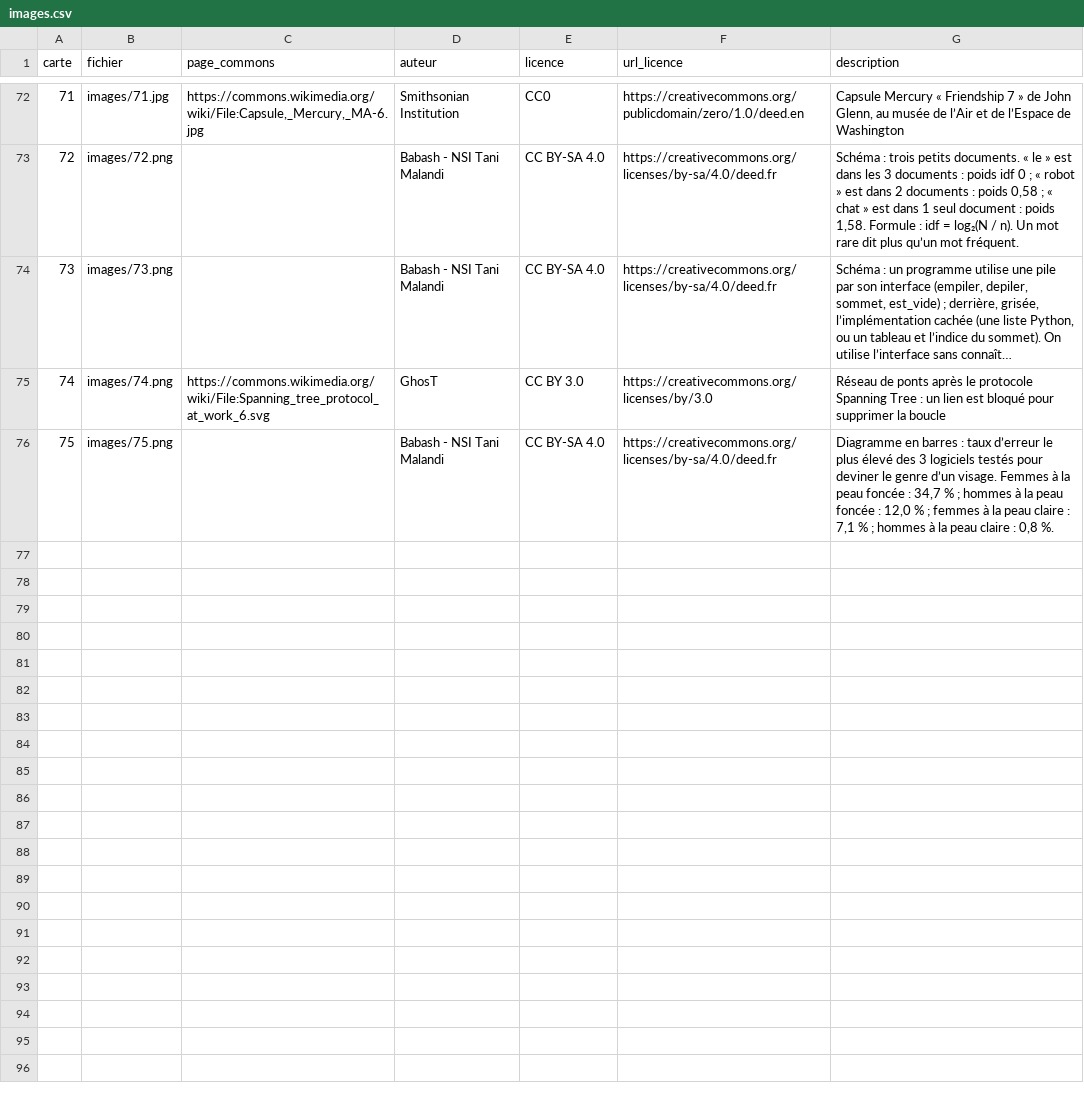
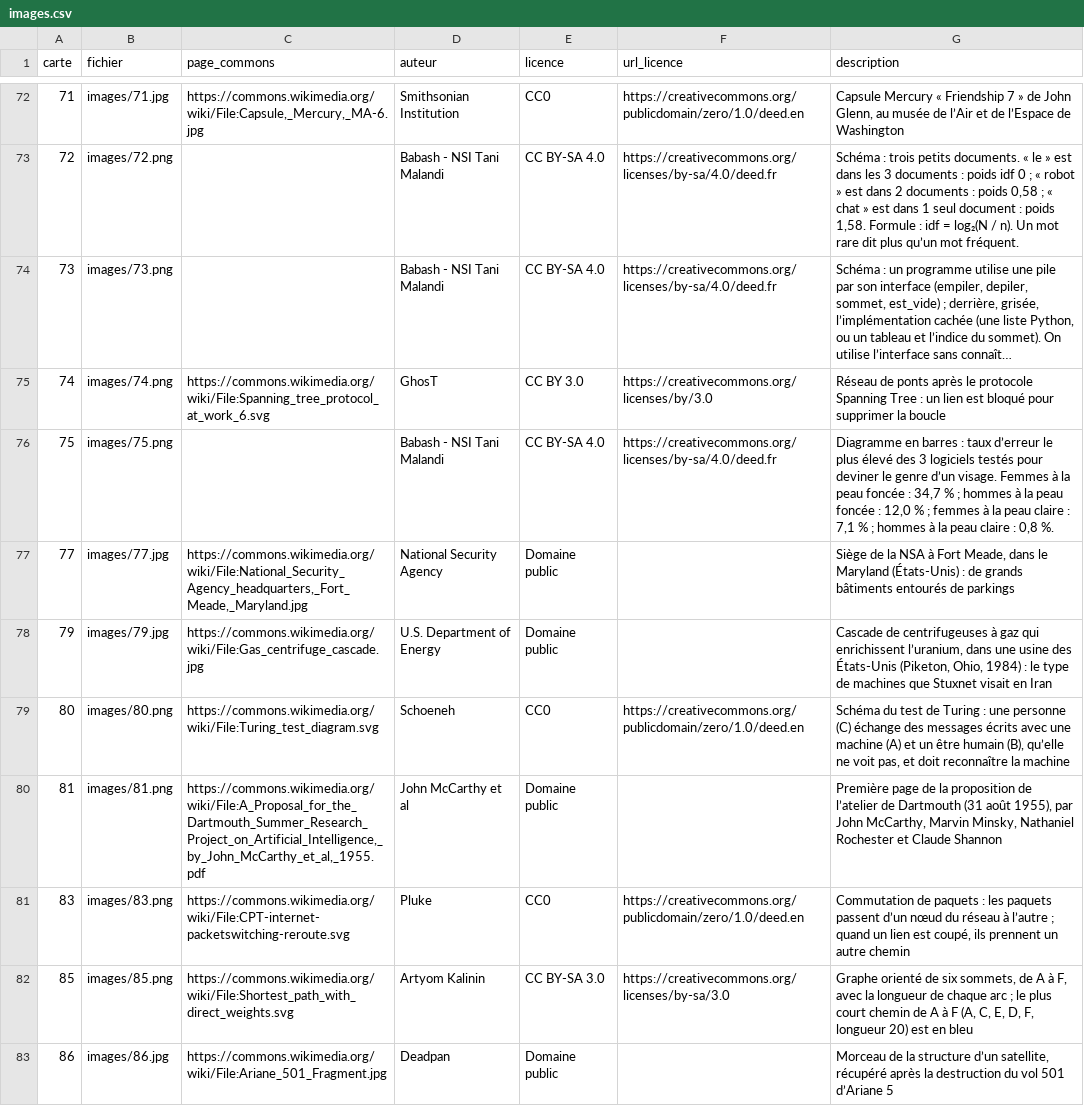
Before and after one commit to babash/TimelineNSI, a CSV file: data/images.csv, drawn as a sheet; only a part is shown, gaps mark what is left out; long unchanged cells end in ….

```diff
--- a/data/images.csv
+++ b/data/images.csv
@@ -76 +76,8 @@ carte,fichier,page_commons,auteur,licence,url_licence,description
 75,images/75.png,,Babash - NSI Tani Malandi,CC BY-SA 4.0,https://creativecommons.org/licenses/by-sa/4.0/deed.fr,"Diagramme en barres : taux d’erreur le plus élevé des 3 logiciels testés pour deviner le genre d’un visage. Femmes à la peau foncée : 34,7 % ; hommes à la peau foncée : 12,0 % ; femmes à la peau claire : 7,1 % ; hommes à la peau claire : 0,8 %."
+77,images/77.jpg,"https://commons.wikimedia.org/wiki/File:National_Security_Agency_headquarters,_Fort_Meade,_Maryland.jpg",National Security Agency,Domaine public,,"Siège de la NSA à Fort Meade, dans le Maryland (États-Unis) : de grands bâtiments entourés de parkings"
+79,images/79.jpg,https://commons.wikimedia.org/wiki/File:Gas_centrifuge_cascade.jpg,U.S. Department of Energy,Domaine public,,"Cascade de centrifugeuses à gaz qui enrichissent l’uranium, dans une usine des États-Unis (Piketon, Ohio, 1984) : le type de machines que Stuxnet visait en Iran"
+80,images/80.png,https://commons.wikimedia.org/wiki/File:Turing_test_diagram.svg,Schoeneh,CC0,https://creativecommons.org/publicdomain/zero/1.0/deed.en,"Schéma du test de Turing : une personne (C) échange des messages écrits avec une machine (A) et un être humain (B), qu’elle ne voit pas, et doit reconnaître la machine"
+81,images/81.png,"https://commons.wikimedia.org/wiki/File:A_Proposal_for_the_Dartmouth_Summer_Research_Project_on_Artificial_Intelligence,_by_John_McCarthy_et_al,_1955.pdf",John McCarthy et al,Domaine public,,"Première page de la proposition de l’atelier de Dartmouth (31 août 1955), par John McCarthy, Marvin Minsky, Nathaniel Rochester et Claude Shannon"
+83,images/83.png,https://commons.wikimedia.org/wiki/File:CPT-internet-packetswitching-reroute.svg,Pluke,CC0,https://creativecommons.org/publicdomain/zero/1.0/deed.en,"Commutation de paquets : les paquets passent d’un nœud du réseau à l’autre ; quand un lien est coupé, ils prennent un autre chemin"
+85,images/85.png,https://commons.wikimedia.org/wiki/File:Shortest_path_with_direct_weights.svg,Artyom Kalinin,CC BY-SA 3.0,https://creativecommons.org/licenses/by-sa/3.0,"Graphe orienté de six sommets, de A à F, avec la longueur de chaque arc ; le plus court chemin de A à F (A, C, E, D, F, longueur 20) est en bleu"
+86,images/86.jpg,https://commons.wikimedia.org/wiki/File:Ariane_501_Fragment.jpg,Deadpan,Domaine public,,"Morceau de la structure d’un satellite, récupéré après la destruction du vol 501 d’Ariane 5"
```
Also changed, not shown: 9 other files.
